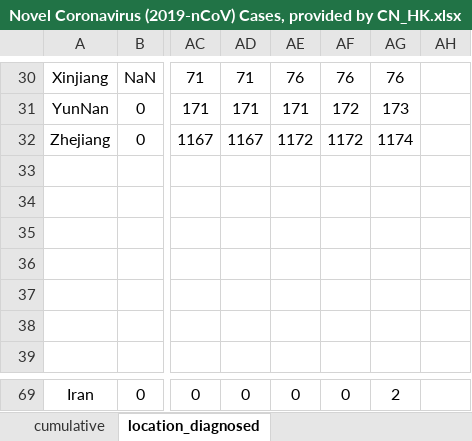
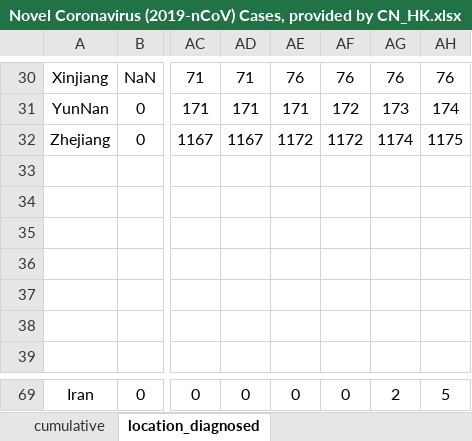
Before and after one commit to eMALI-IO/2019-nCoV, an Excel workbook: Dataset/Novel Coronavirus (2019-nCoV) Cases, provided by CN_HK.xlsx, sheet location_diagnosed, drawn as a sheet; only a part is shown, gaps mark what is left out; values as stored, in another font and other column widths than the file's, no borders; charts and pictures not drawn; the diff covers the shown part only; the diff names each change by its address in the sheet, - before the commit and + after, or states it on an @@ line.

```diff
--- a/Dataset/Novel Coronavirus (2019-nCoV) Cases, provided by CN_HK.xlsx (sheet location_diagnosed)
+++ b/Dataset/Novel Coronavirus (2019-nCoV) Cases, provided by CN_HK.xlsx (sheet location_diagnosed)
-AH30: (empty)
+AH30: 76
-AH31: (empty)
+AH31: 174
-AH32: (empty)
+AH32: 1175
-AH69: (empty)
+AH69: 5
```
Also changed, not shown: 56 edited cells elsewhere in this sheet, sheet cumulative.
